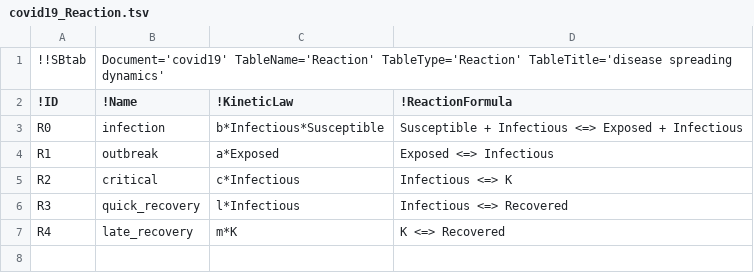
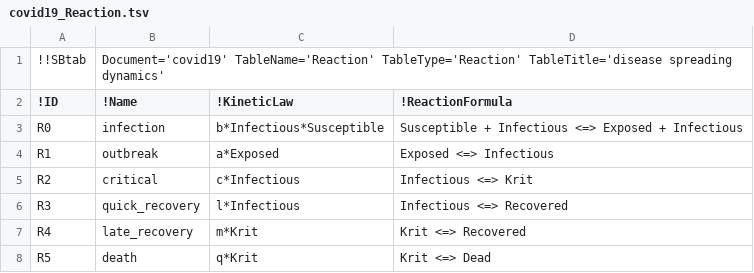
Before and after one commit to a-kramer/COVID19, a TSV file: SBtab/tsv/covid19_Reaction.tsv, drawn as a sheet.

```diff
--- a/SBtab/tsv/covid19_Reaction.tsv
+++ b/SBtab/tsv/covid19_Reaction.tsv
@@ -4,4 +4,5 @@ R0	infection	b*Infectious*Susceptible	Susceptible + Infectious <=> Exposed + Inf
 R1	outbreak	a*Exposed	Exposed <=> Infectious
-R2	critical	c*Infectious	Infectious <=> K
+R2	critical	c*Infectious	Infectious <=> Krit
 R3	quick_recovery	l*Infectious	Infectious <=> Recovered
-R4	late_recovery	m*K	K <=> Recovered
+R4	late_recovery	m*Krit	Krit <=> Recovered
+R5	death	q*Krit	Krit <=> Dead
```
Also changed, not shown: SBtab/tsv/covid19_Compound.tsv, SBtab/tsv/covid19_Observations.tsv, 29 other files.
